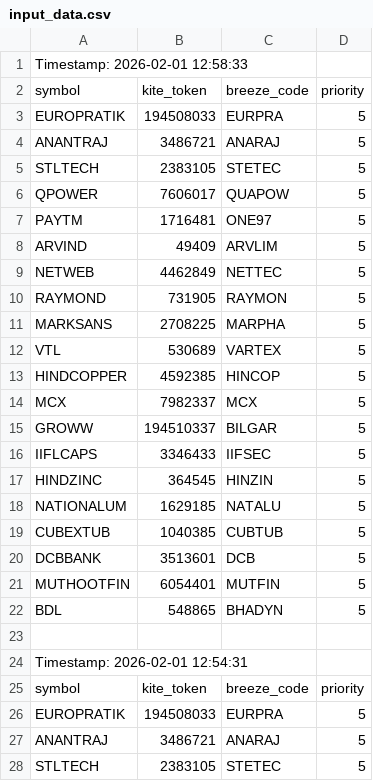
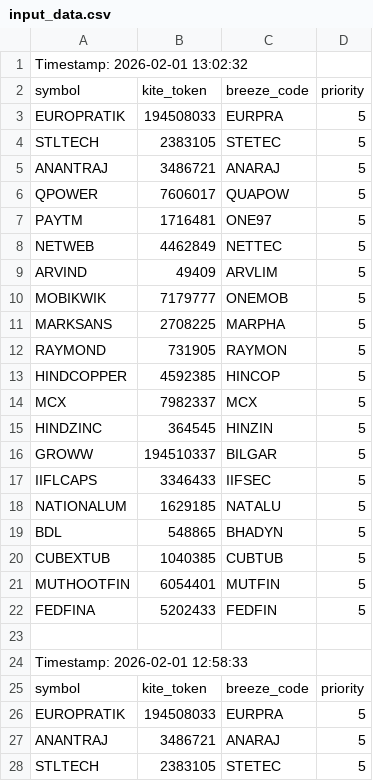
Before and after one commit to sathish-nallamuthu/csv-publisher, a CSV file: input_data.csv, drawn as a sheet; only a part is shown; the shorter side is filled out with more unchanged rows.

```diff
--- a/input_data.csv
+++ b/input_data.csv
@@ -1 +1,24 @@
+Timestamp: 2026-02-01 13:02:32
+symbol,kite_token,breeze_code,priority
+EUROPRATIK,194508033,EURPRA,5
+STLTECH,2383105,STETEC,5
+ANANTRAJ,3486721,ANARAJ,5
+QPOWER,7606017,QUAPOW,5
+PAYTM,1716481,ONE97,5
+NETWEB,4462849,NETTEC,5
+ARVIND,49409,ARVLIM,5
+MOBIKWIK,7179777,ONEMOB,5
+MARKSANS,2708225,MARPHA,5
+RAYMOND,731905,RAYMON,5
+HINDCOPPER,4592385,HINCOP,5
+MCX,7982337,MCX,5
+HINDZINC,364545,HINZIN,5
+GROWW,194510337,BILGAR,5
+IIFLCAPS,3346433,IIFSEC,5
+NATIONALUM,1629185,NATALU,5
+BDL,548865,BHADYN,5
+CUBEXTUB,1040385,CUBTUB,5
+MUTHOOTFIN,6054401,MUTFIN,5
+FEDFINA,5202433,FEDFIN,5
+
 Timestamp: 2026-02-01 12:58:33
```
Also changed, not shown: rsi_data_high.csv, rsi_data_low.csv.
